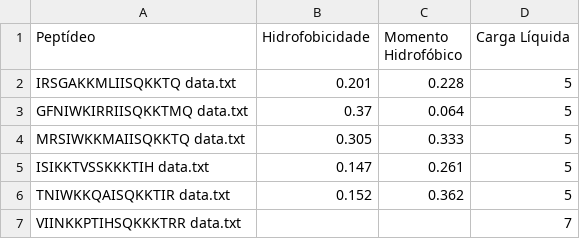
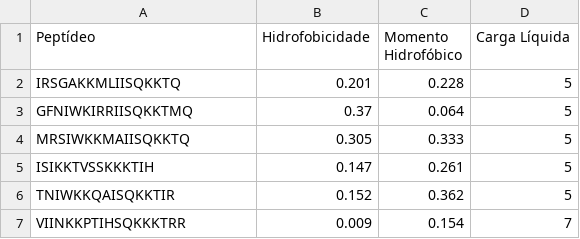
Before and after one commit to Matheus-F-Carneiro/DRL-Antimicrobial-Peptides, a CSV file: resultados/principais_peptideos/klebsiella/heliquest/klebsiella_heliquest.csv, drawn as a sheet.

Commit message:
Update klebsiella_heliquest.csv

```diff
--- a/resultados/principais_peptideos/klebsiella/heliquest/klebsiella_heliquest.csv
+++ b/resultados/principais_peptideos/klebsiella/heliquest/klebsiella_heliquest.csv
@@ -1,7 +1,7 @@
 Peptídeo;Hidrofobicidade;Momento Hidrofóbico;Carga Líquida
-IRSGAKKMLIISQKKTQ data.txt;0.201;0.228;5
-GFNIWKIRRIISQKKTMQ data.txt;0.37;0.064;5
-MRSIWKKMAIISQKKTQ data.txt;0.305;0.333;5
-ISIKKTVSSKKKTIH data.txt;0.147;0.261;5
-TNIWKKQAISQKKTIR data.txt;0.152;0.362;5
-VIINKKPTIHSQKKKTRR data.txt;;;7
+IRSGAKKMLIISQKKTQ;0.201;0.228;5
+GFNIWKIRRIISQKKTMQ;0.37;0.064;5
+MRSIWKKMAIISQKKTQ;0.305;0.333;5
+ISIKKTVSSKKKTIH;0.147;0.261;5
+TNIWKKQAISQKKTIR;0.152;0.362;5
+VIINKKPTIHSQKKKTRR;0.009;0.154;7
```
